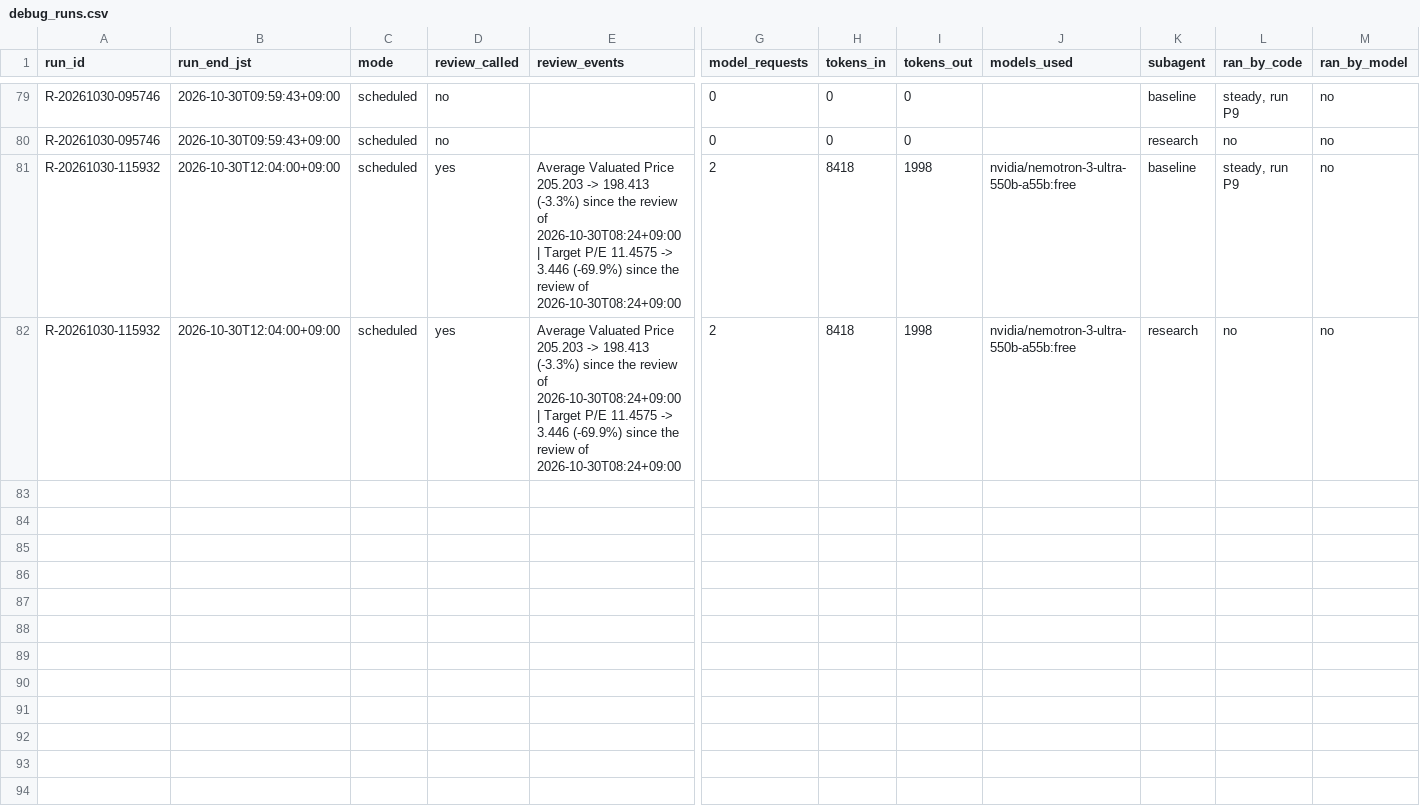
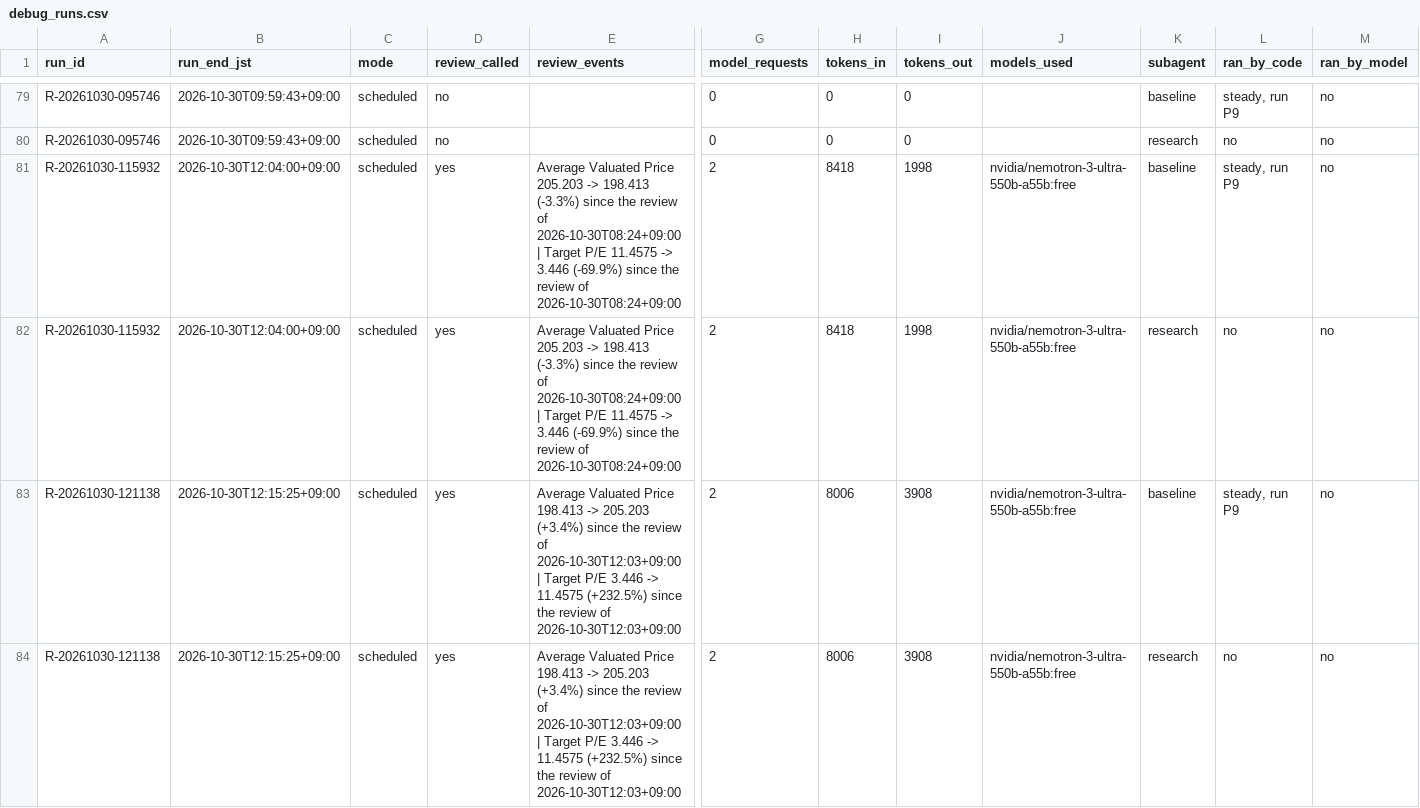
Before and after one commit to renishly/tsuchiya_holdings, a CSV file: v2/app/logs/debug_runs.csv, drawn as a sheet; only a part is shown, gaps mark what is left out; rows hold the shown columns only; the diff names each change by its address in the sheet, - before the commit and + after, or states it on an @@ line.

```diff
--- a/v2/app/logs/debug_runs.csv
+++ b/v2/app/logs/debug_runs.csv
+row 83: R-20261030-121138 | 2026-10-30T12:15:25+09:00 | scheduled | yes | Average Valuated Price 198.413 -> 205.203 (+3.4%) since the review of 2026-10-30T12:03+09:00 | Target P/E 3.446 -> 11.4575 (+232.5%) since the review of 2026-10-30T12:03+09:00 | 2 | 8006 | 3908 | nvidia/nemotron-3-ultra-550b-a55b:free | baseline | steady, run P9 | no
+row 84: R-20261030-121138 | 2026-10-30T12:15:25+09:00 | scheduled | yes | Average Valuated Price 198.413 -> 205.203 (+3.4%) since the review of 2026-10-30T12:03+09:00 | Target P/E 3.446 -> 11.4575 (+232.5%) since the review of 2026-10-30T12:03+09:00 | 2 | 8006 | 3908 | nvidia/nemotron-3-ultra-550b-a55b:free | research | no | no
```
Also changed, not shown: v2/app/data/Baseline Metrics.csv, v2/app/state/agent_warnings.csv, 19 other files.
